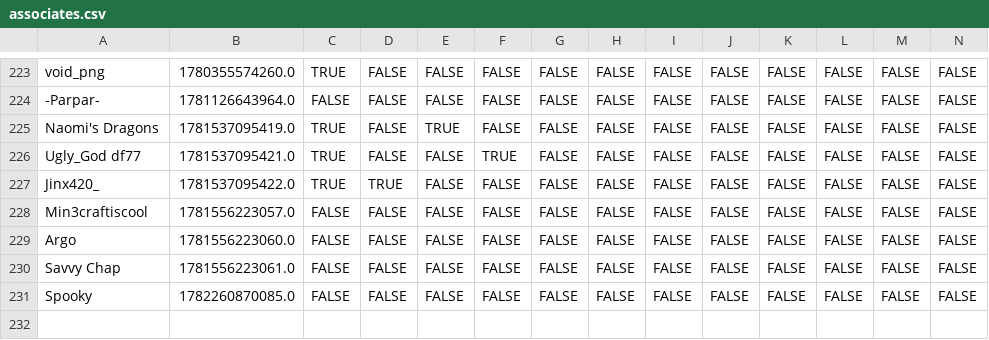
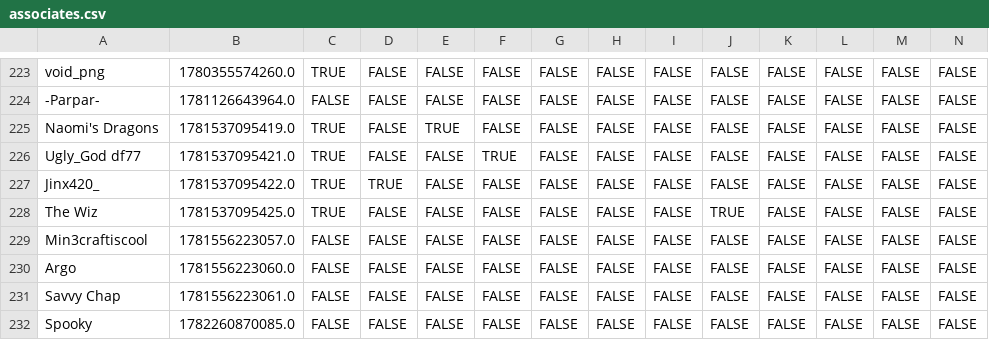
Before and after one commit to VRC-Kmart/aisle-6, a CSV file: clockboy/associates.csv, drawn as a sheet; only a part is shown, gaps mark what is left out; rows hold the shown columns only; the diff names each change by its address in the sheet, - before the commit and + after, or states it on an @@ line.

```diff
--- a/clockboy/associates.csv
+++ b/clockboy/associates.csv
+row 228: The Wiz | 1781537095425.0 | TRUE | FALSE | FALSE | FALSE | FALSE | FALSE | FALSE | TRUE | FALSE | FALSE | FALSE | FALSE
```
Also changed, not shown: 2 other files.
